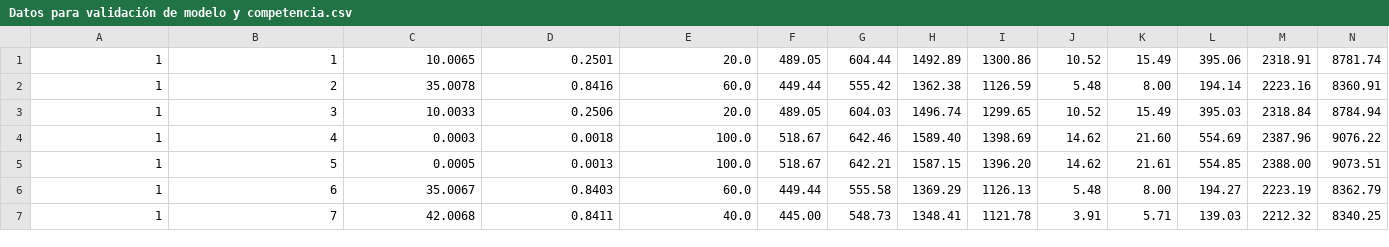
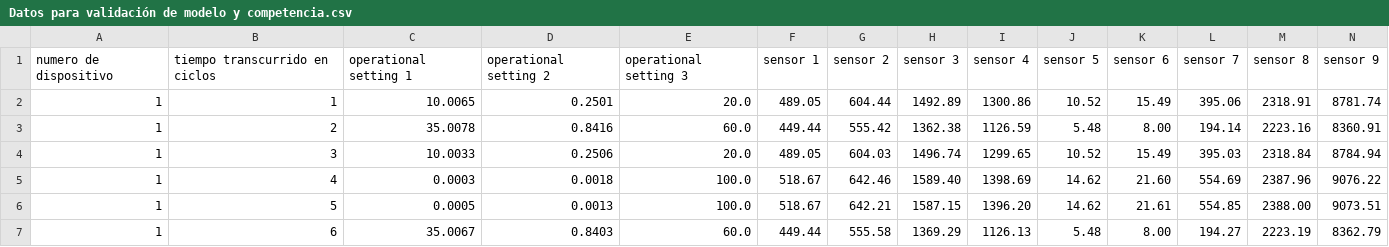
Before and after one commit to ernestopoca14/PFRNN, a CSV file: Datos para validación de modelo y competencia.csv, drawn as a sheet; only a part is shown; the shorter side is filled out with more unchanged rows; rows hold the shown columns only; the diff names each change by its address in the sheet, - before the commit and + after, or states it on an @@ line.

```diff
--- a/Datos para validación de modelo y competencia.csv
+++ b/Datos para validación de modelo y competencia.csv
+row 1: numero de dispositivo | tiempo transcurrido en ciclos | operational setting 1 | operational setting 2 | operational setting 3 | sensor 1 | sensor 2 | sensor 3 | sensor 4 | sensor 5 | sensor 6 | sensor 7 | sensor 8 | sensor 9
```
